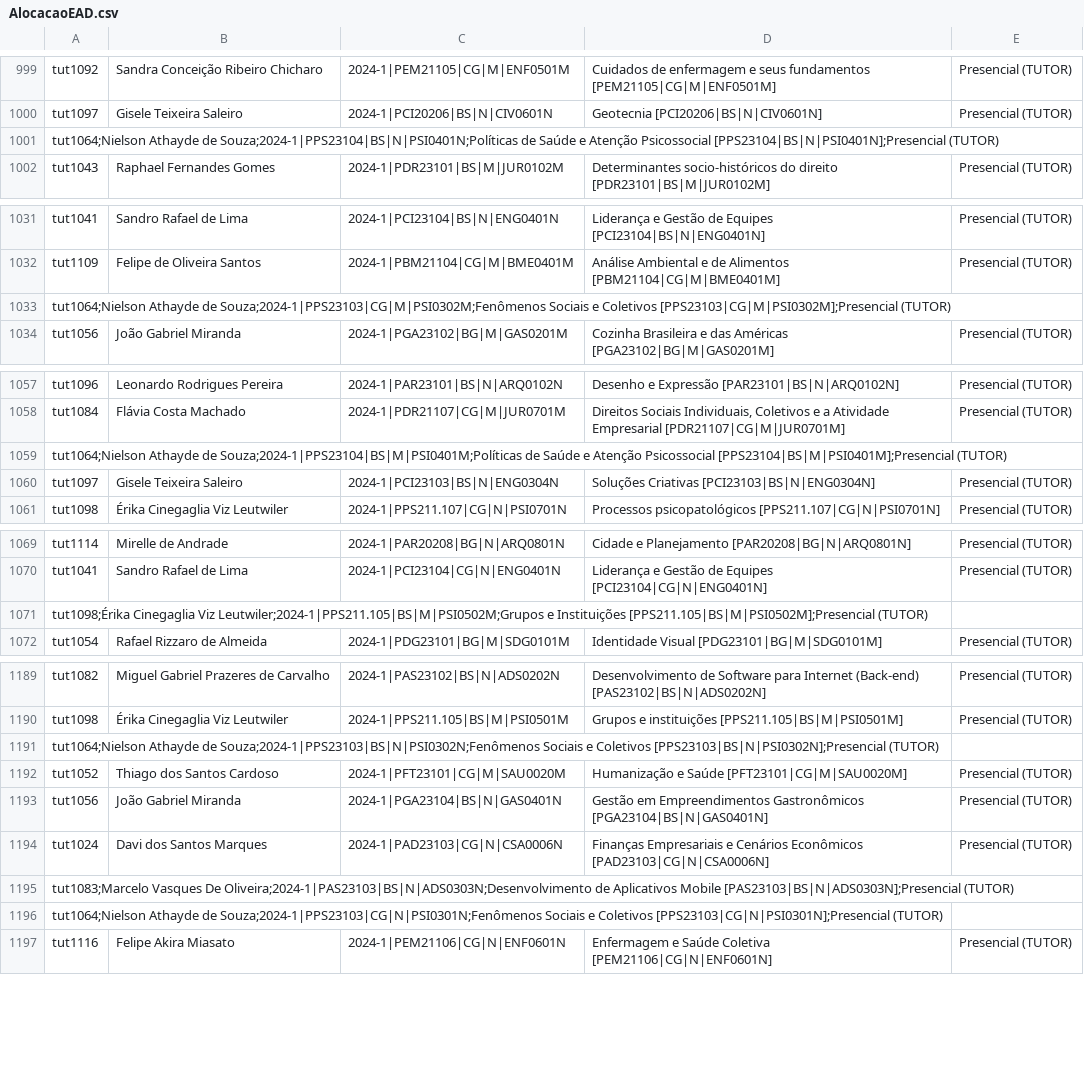
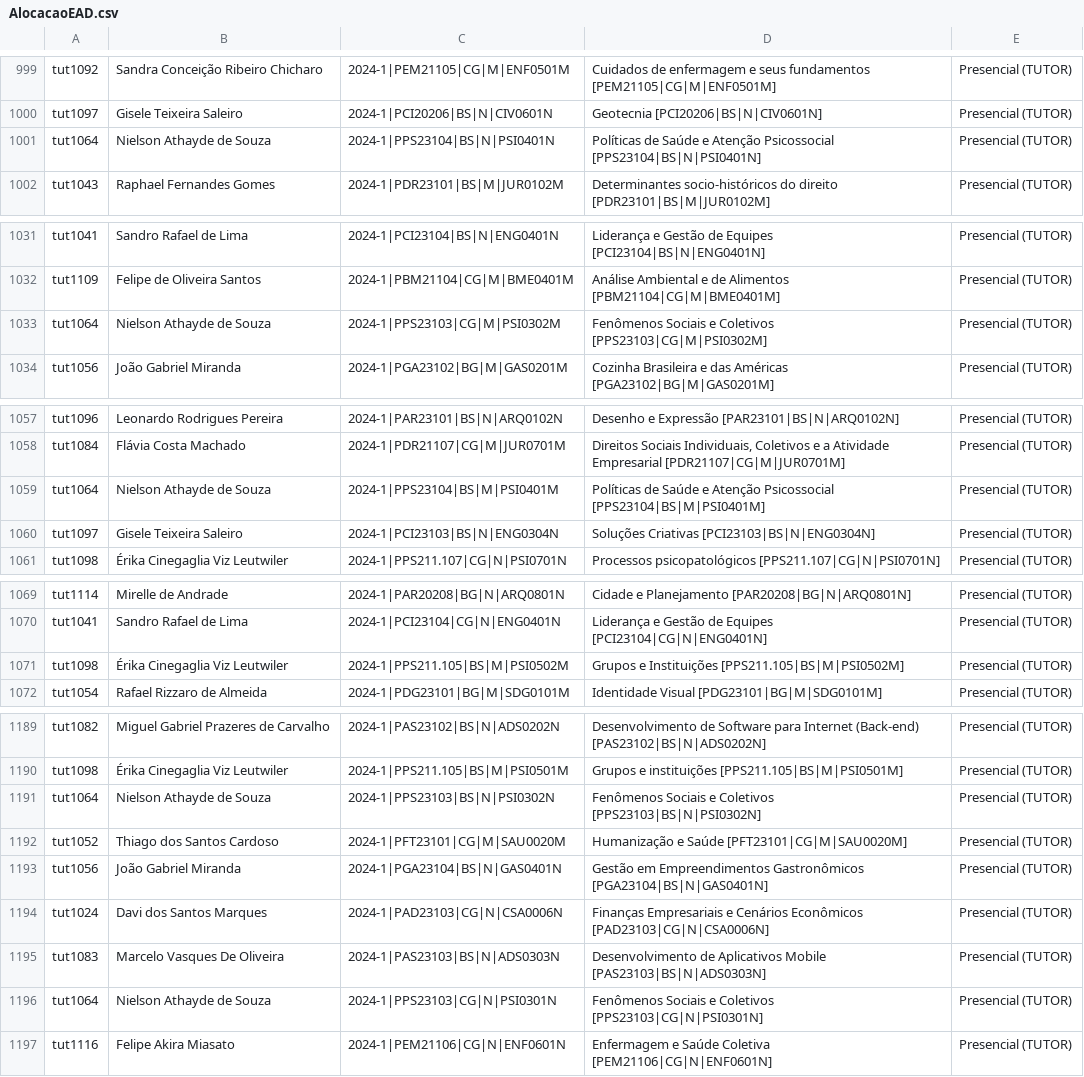
Before and after one commit to TecnologiaUnisuam/Alocacao_do_Docente, a CSV file: AlocacaoEAD.csv, drawn as a sheet; only a part is shown, gaps mark what is left out; the diff covers the shown part only.

Commit message:
Update AlocacaoEAD.csv

```diff
--- a/AlocacaoEAD.csv
+++ b/AlocacaoEAD.csv
@@ -1000,3 +1000,3 @@ tut1092;Sandra Conceição Ribeiro Chicharo;2024-1|PEM21105|CG|M|ENF0501M;Cuidad
 tut1097;Gisele Teixeira Saleiro;2024-1|PCI20206|BS|N|CIV0601N;Geotecnia [PCI20206|BS|N|CIV0601N];Presencial (TUTOR)
-"tut1064;Nielson Athayde de Souza;2024-1|PPS23104|BS|N|PSI0401N;Políticas de Saúde e Atenção Psicossocial		 [PPS23104|BS|N|PSI0401N];Presencial (TUTOR)"
+tut1064;Nielson Athayde de Souza;2024-1|PPS23104|BS|N|PSI0401N;Políticas de Saúde e Atenção Psicossocial [PPS23104|BS|N|PSI0401N];Presencial (TUTOR)
 tut1043;Raphael Fernandes Gomes;2024-1|PDR23101|BS|M|JUR0102M;Determinantes socio-históricos do direito [PDR23101|BS|M|JUR0102M];Presencial (TUTOR)
@@ -1032,3 +1032,3 @@ tut1041;Sandro Rafael de Lima;2024-1|PCI23104|BS|N|ENG0401N;Liderança e Gestão
 tut1109;Felipe de Oliveira Santos;2024-1|PBM21104|CG|M|BME0401M;Análise Ambiental e de Alimentos [PBM21104|CG|M|BME0401M];Presencial (TUTOR)
-"tut1064;Nielson Athayde de Souza;2024-1|PPS23103|CG|M|PSI0302M;Fenômenos Sociais e Coletivos		 [PPS23103|CG|M|PSI0302M];Presencial (TUTOR)"
+tut1064;Nielson Athayde de Souza;2024-1|PPS23103|CG|M|PSI0302M;Fenômenos Sociais e Coletivos [PPS23103|CG|M|PSI0302M];Presencial (TUTOR)
 tut1056;João Gabriel Miranda;2024-1|PGA23102|BG|M|GAS0201M;Cozinha Brasileira e das Américas [PGA23102|BG|M|GAS0201M];Presencial (TUTOR)
@@ -1058,3 +1058,3 @@ tut1096;Leonardo Rodrigues Pereira;2024-1|PAR23101|BS|N|ARQ0102N;Desenho e Expre
 tut1084;Flávia Costa Machado;2024-1|PDR21107|CG|M|JUR0701M;Direitos Sociais Individuais, Coletivos e a Atividade Empresarial [PDR21107|CG|M|JUR0701M];Presencial (TUTOR)
-"tut1064;Nielson Athayde de Souza;2024-1|PPS23104|BS|M|PSI0401M;Políticas de Saúde e Atenção Psicossocial		 [PPS23104|BS|M|PSI0401M];Presencial (TUTOR)"
+tut1064;Nielson Athayde de Souza;2024-1|PPS23104|BS|M|PSI0401M;Políticas de Saúde e Atenção Psicossocial [PPS23104|BS|M|PSI0401M];Presencial (TUTOR)
 tut1097;Gisele Teixeira Saleiro;2024-1|PCI23103|BS|N|ENG0304N;Soluções Criativas [PCI23103|BS|N|ENG0304N];Presencial (TUTOR)
@@ -1070,3 +1070,3 @@ tut1114;Mirelle de Andrade;2024-1|PAR20208|BG|N|ARQ0801N;Cidade e Planejamento [
 tut1041;Sandro Rafael de Lima;2024-1|PCI23104|CG|N|ENG0401N;Liderança e Gestão de Equipes [PCI23104|CG|N|ENG0401N];Presencial (TUTOR)
-"tut1098;Érika Cinegaglia Viz Leutwiler;2024-1|PPS211.105|BS|M|PSI0502M;Grupos e Instituições		 [PPS211.105|BS|M|PSI0502M];Presencial (TUTOR)"
+tut1098;Érika Cinegaglia Viz Leutwiler;2024-1|PPS211.105|BS|M|PSI0502M;Grupos e Instituições [PPS211.105|BS|M|PSI0502M];Presencial (TUTOR)
 tut1054;Rafael Rizzaro de Almeida;2024-1|PDG23101|BG|M|SDG0101M;Identidade Visual [PDG23101|BG|M|SDG0101M];Presencial (TUTOR)
@@ -1190,3 +1190,3 @@ tut1082;Miguel Gabriel Prazeres de Carvalho;2024-1|PAS23102|BS|N|ADS0202N;Desenv
 tut1098;Érika Cinegaglia Viz Leutwiler;2024-1|PPS211.105|BS|M|PSI0501M;Grupos e instituições [PPS211.105|BS|M|PSI0501M];Presencial (TUTOR)
-"tut1064;Nielson Athayde de Souza;2024-1|PPS23103|BS|N|PSI0302N;Fenômenos Sociais e Coletivos		 [PPS23103|BS|N|PSI0302N];Presencial (TUTOR)"
+tut1064;Nielson Athayde de Souza;2024-1|PPS23103|BS|N|PSI0302N;Fenômenos Sociais e Coletivos [PPS23103|BS|N|PSI0302N];Presencial (TUTOR)
 tut1052;Thiago dos Santos Cardoso;2024-1|PFT23101|CG|M|SAU0020M;Humanização e Saúde [PFT23101|CG|M|SAU0020M];Presencial (TUTOR)
@@ -1194,4 +1194,4 @@ tut1056;João Gabriel Miranda;2024-1|PGA23104|BS|N|GAS0401N;Gestão em Empreendi
 tut1024;Davi dos Santos Marques;2024-1|PAD23103|CG|N|CSA0006N;Finanças Empresariais e Cenários Econômicos [PAD23103|CG|N|CSA0006N];Presencial (TUTOR)
-"tut1083;Marcelo Vasques De Oliveira;2024-1|PAS23103|BS|N|ADS0303N;Desenvolvimento de Aplicativos Mobile	 [PAS23103|BS|N|ADS0303N];Presencial (TUTOR)"
-"tut1064;Nielson Athayde de Souza;2024-1|PPS23103|CG|N|PSI0301N;Fenômenos Sociais e Coletivos		 [PPS23103|CG|N|PSI0301N];Presencial (TUTOR)"
+tut1083;Marcelo Vasques De Oliveira;2024-1|PAS23103|BS|N|ADS0303N;Desenvolvimento de Aplicativos Mobile [PAS23103|BS|N|ADS0303N];Presencial (TUTOR)
+tut1064;Nielson Athayde de Souza;2024-1|PPS23103|CG|N|PSI0301N;Fenômenos Sociais e Coletivos [PPS23103|CG|N|PSI0301N];Presencial (TUTOR)
 tut1116;Felipe Akira Miasato;2024-1|PEM21106|CG|N|ENF0601N;Enfermagem e Saúde Coletiva [PEM21106|CG|N|ENF0601N];Presencial (TUTOR)
```
Also changed, not shown: 8 added rows and 8 removed rows elsewhere in this file.
